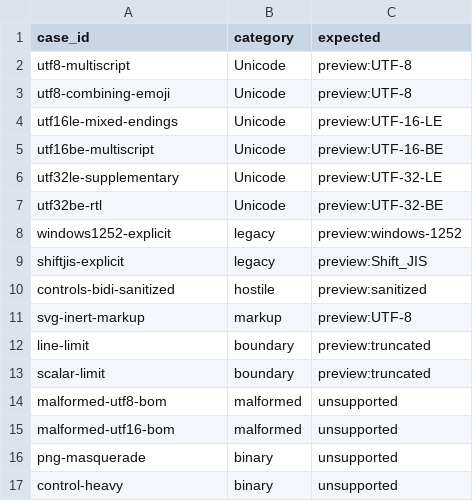
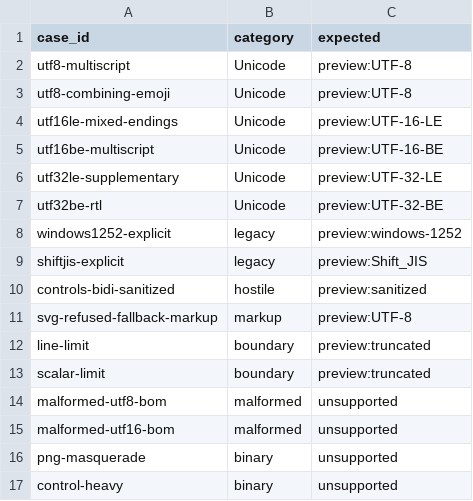
Before and after one commit to lownamlee/CursorPeek, a TSV file: corpus/text/cases.tsv, drawn as a sheet.

```diff
--- a/corpus/text/cases.tsv
+++ b/corpus/text/cases.tsv
@@ -10,3 +10,3 @@ shiftjis-explicit	legacy	preview:Shift_JIS
 controls-bidi-sanitized	hostile	preview:sanitized
-svg-inert-markup	markup	preview:UTF-8
+svg-refused-fallback-markup	markup	preview:UTF-8
 line-limit	boundary	preview:truncated
```
Also changed, not shown: 45 other files.
